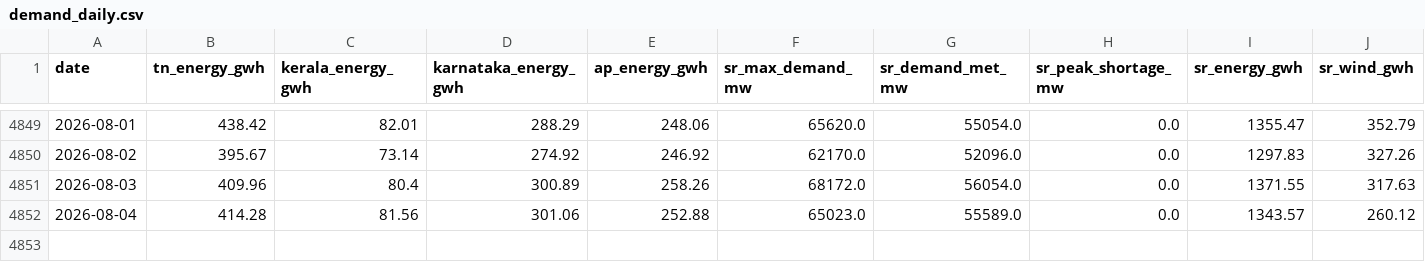
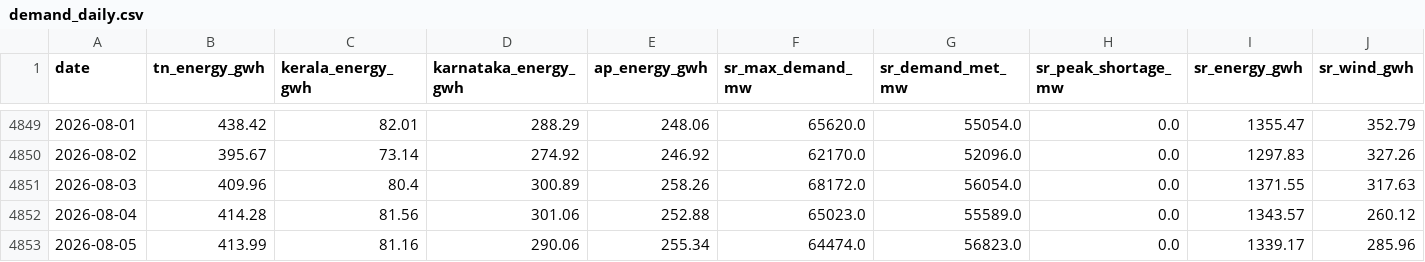
Before and after one commit to gkavin2527/tn-demand, a CSV file: data/demand_daily.csv, drawn as a sheet; only a part is shown, gaps mark what is left out; rows hold the shown columns only; the diff names each change by its address in the sheet, - before the commit and + after, or states it on an @@ line.

```diff
--- a/data/demand_daily.csv
+++ b/data/demand_daily.csv
+row 4853: 2026-08-05 | 413.99 | 81.16 | 290.06 | 255.34 | 64474.0 | 56823.0 | 0.0 | 1339.17 | 285.96
```
Also changed, not shown: data/weather_forecast_log.csv, 2 other files.
